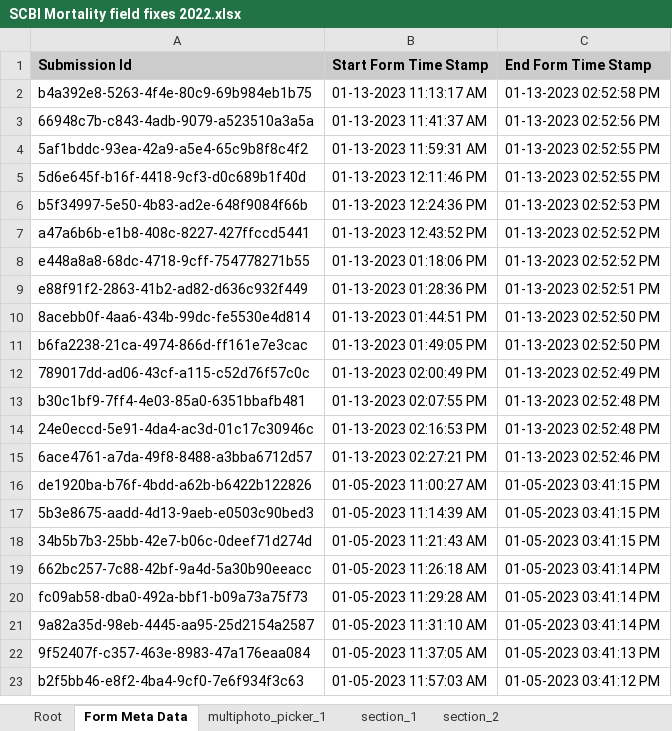
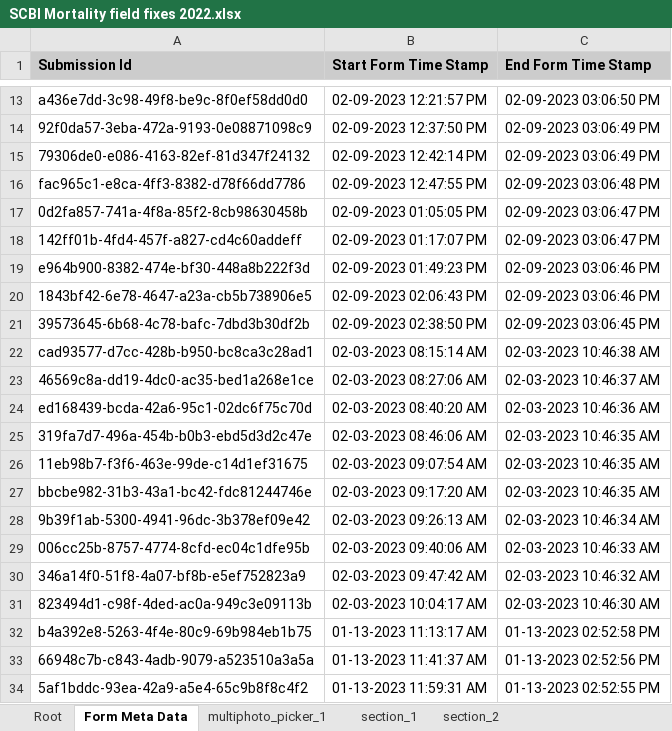
Before and after one commit to SCBI-ForestGEO/SCBImortality, an Excel workbook: raw_data/FFF_excel/SCBI Mortality field fixes 2022.xlsx, sheet Form Meta Data, drawn as a sheet; only a part is shown, gaps mark what is left out; the shorter side is filled out with more unchanged rows; values as stored, in another font and other column widths than the file's, no borders; the diff covers the shown part only; the diff names each change by its address in the sheet, - before the commit and + after, or states it on an @@ line.

```diff
--- a/raw_data/FFF_excel/SCBI Mortality field fixes 2022.xlsx (sheet Form Meta Data)
+++ b/raw_data/FFF_excel/SCBI Mortality field fixes 2022.xlsx (sheet Form Meta Data)
+row 13: a436e7dd-3c98-49f8-be9c-8f0ef58dd0d0 | 02-09-2023 12:21:57 PM | 02-09-2023 03:06:50 PM
+row 14: 92f0da57-3eba-472a-9193-0e08871098c9 | 02-09-2023 12:37:50 PM | 02-09-2023 03:06:49 PM
+row 15: 79306de0-e086-4163-82ef-81d347f24132 | 02-09-2023 12:42:14 PM | 02-09-2023 03:06:49 PM
+row 16: fac965c1-e8ca-4ff3-8382-d78f66dd7786 | 02-09-2023 12:47:55 PM | 02-09-2023 03:06:48 PM
+row 17: 0d2fa857-741a-4f8a-85f2-8cb98630458b | 02-09-2023 01:05:05 PM | 02-09-2023 03:06:47 PM
+row 18: 142ff01b-4fd4-457f-a827-cd4c60addeff | 02-09-2023 01:17:07 PM | 02-09-2023 03:06:47 PM
+row 19: e964b900-8382-474e-bf30-448a8b222f3d | 02-09-2023 01:49:23 PM | 02-09-2023 03:06:46 PM
+row 20: 1843bf42-6e78-4647-a23a-cb5b738906e5 | 02-09-2023 02:06:43 PM | 02-09-2023 03:06:46 PM
+row 21: 39573645-6b68-4c78-bafc-7dbd3b30df2b | 02-09-2023 02:38:50 PM | 02-09-2023 03:06:45 PM
+row 22: cad93577-d7cc-428b-b950-bc8ca3c28ad1 | 02-03-2023 08:15:14 AM | 02-03-2023 10:46:38 AM
+row 23: 46569c8a-dd19-4dc0-ac35-bed1a268e1ce | 02-03-2023 08:27:06 AM | 02-03-2023 10:46:37 AM
+row 24: ed168439-bcda-42a6-95c1-02dc6f75c70d | 02-03-2023 08:40:20 AM | 02-03-2023 10:46:36 AM
+row 25: 319fa7d7-496a-454b-b0b3-ebd5d3d2c47e | 02-03-2023 08:46:06 AM | 02-03-2023 10:46:35 AM
+row 26: 11eb98b7-f3f6-463e-99de-c14d1ef31675 | 02-03-2023 09:07:54 AM | 02-03-2023 10:46:35 AM
+row 27: bbcbe982-31b3-43a1-bc42-fdc81244746e | 02-03-2023 09:17:20 AM | 02-03-2023 10:46:35 AM
+row 28: 9b39f1ab-5300-4941-96dc-3b378ef09e42 | 02-03-2023 09:26:13 AM | 02-03-2023 10:46:34 AM
+row 29: 006cc25b-8757-4774-8cfd-ec04c1dfe95b | 02-03-2023 09:40:06 AM | 02-03-2023 10:46:33 AM
+row 30: 346a14f0-51f8-4a07-bf8b-e5ef752823a9 | 02-03-2023 09:47:42 AM | 02-03-2023 10:46:32 AM
+row 31: 823494d1-c98f-4ded-ac0a-949c3e09113b | 02-03-2023 10:04:17 AM | 02-03-2023 10:46:30 AM
```
Also changed, not shown: 11 added rows elsewhere in this sheet, sheet section_1, sheet Root, sheet section_2, sheet multiphoto_picker_1.
